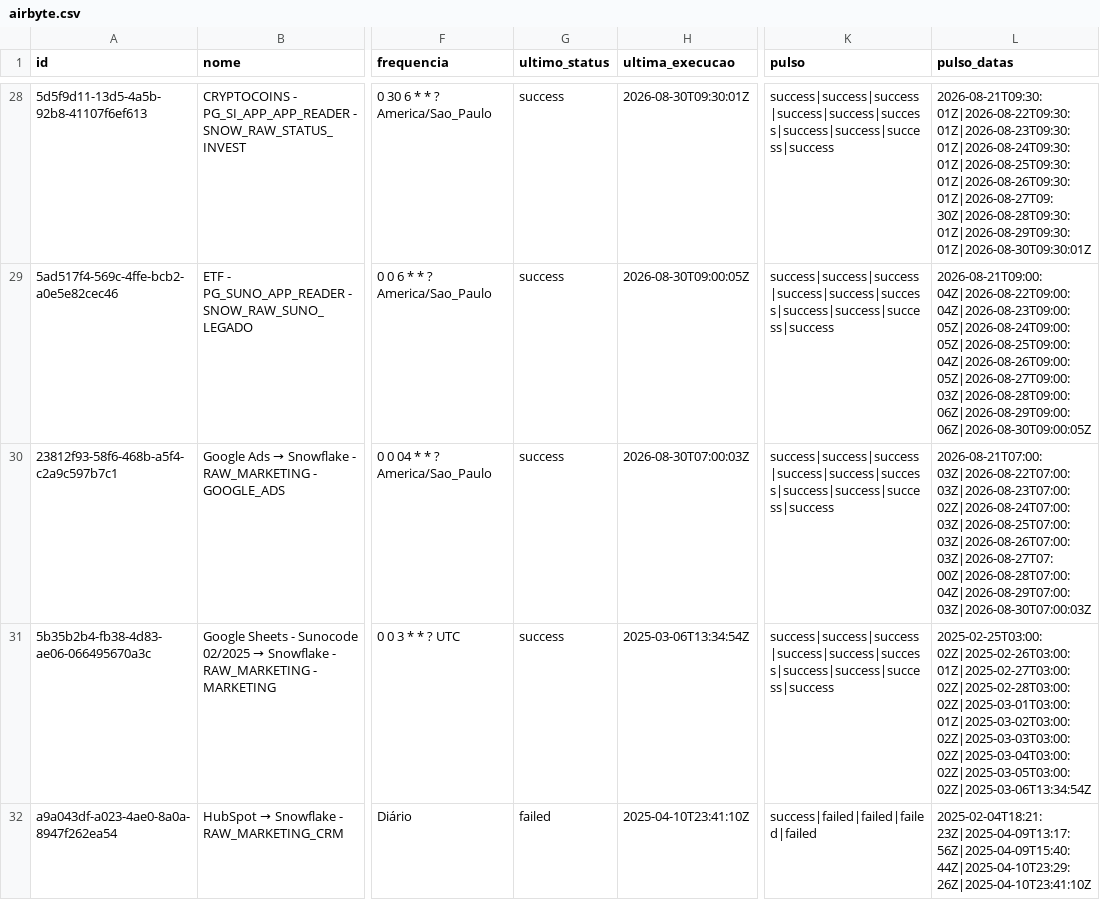
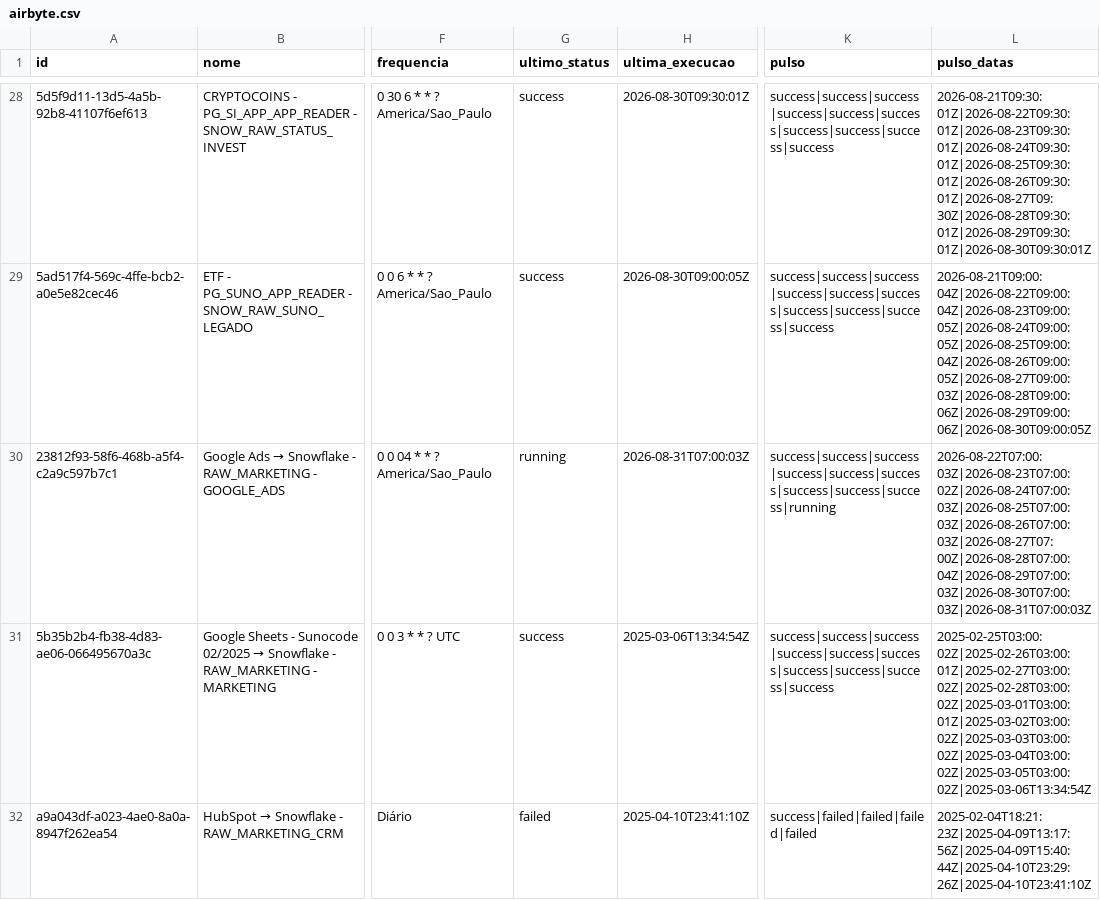
Before and after one commit to ThalesYoshikawaSuno/SunoObservabilidade, a CSV file: data/airbyte.csv, drawn as a sheet; only a part is shown, gaps mark what is left out; the diff covers the shown part only; the diff names each change by its address in the sheet, - before the commit and + after, or states it on an @@ line.

```diff
--- a/data/airbyte.csv
+++ b/data/airbyte.csv
-G30 (ultimo_status): success
+G30 (ultimo_status): running
-H30 (ultima_execucao): 2026-08-30T07:00:03Z
+H30 (ultima_execucao): 2026-08-31T07:00:03Z
-K30 (pulso): success|success|success|success|success|success|success|success|success|success
+K30 (pulso): success|success|success|success|success|success|success|success|success|running
-L30 (pulso_datas): 2026-08-21T07:00:03Z|2026-08-22T07:00:03Z|2026-08-23T07:00:02Z|2026-08-24T07:00:03Z|2026-08-25T07:00:03Z|2026-08-26T07:00:03Z|2026-08-27T07:00Z|2026-08-28T07:00:04Z|2026-08-29T07:00:03Z|2026-08-30T07:00:03Z
+L30 (pulso_datas): 2026-08-22T07:00:03Z|2026-08-23T07:00:02Z|2026-08-24T07:00:03Z|2026-08-25T07:00:03Z|2026-08-26T07:00:03Z|2026-08-27T07:00Z|2026-08-28T07:00:04Z|2026-08-29T07:00:03Z|2026-08-30T07:00:03Z|2026-08-31T07:00:03Z
```
Also changed, not shown: 50 edited cells elsewhere in this file, data/history_airbyte.csv, 1 other file.
